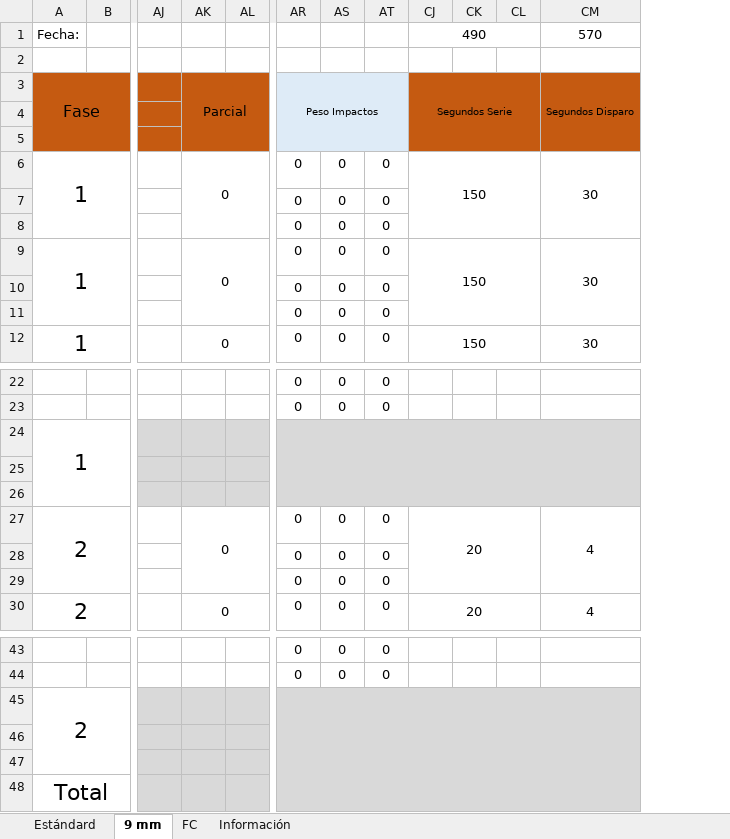
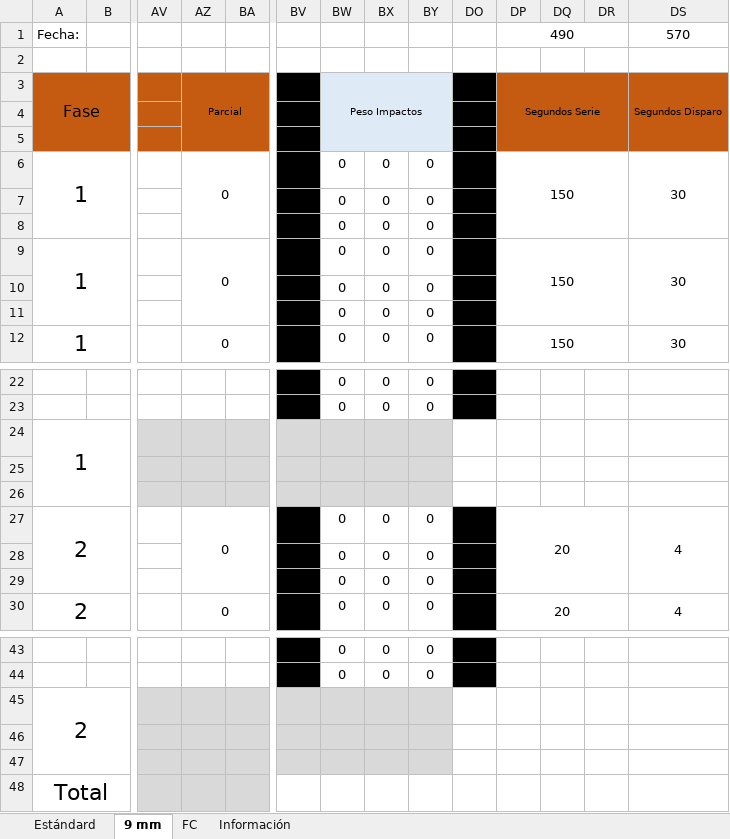
Before and after one commit to ixavy/tir, an Excel workbook: Tiro v-4.0.xlsx, sheet 9 mm, drawn as a sheet; only a part is shown, gaps mark what is left out; values as stored, in another font and other column widths than the file's, no borders; conditional formats not drawn; removed rows and columns are numbered as before the commit, all else as after; the diff names each change by its address in the sheet, - before the commit and + after, or states it on an @@ line.

Commit message:
Añadidas columnas individuales de peso y otras mejoras

```diff
--- a/Tiro v-4.0.xlsx (sheet 9 mm)
+++ b/Tiro v-4.0.xlsx (sheet 9 mm)
@@ column BV unhidden, empty @@
+column DO, empty
@@ AZ3 text size: smaller @@
-AR24:CM26 merged
-DP24:DS26 fill: #D9D9D9
+DP24:DS26 fill: none
-AR45:CM48 merged
-DP45:DS48 fill: #D9D9D9
+DP45:DS48 fill: none
-BW48:BY48 fill: #D9D9D9
+BW48:BY48 fill: none
```
Also changed, not shown: sheet Estándard, sheet FC, formulas that keep their value, hidden cells.
